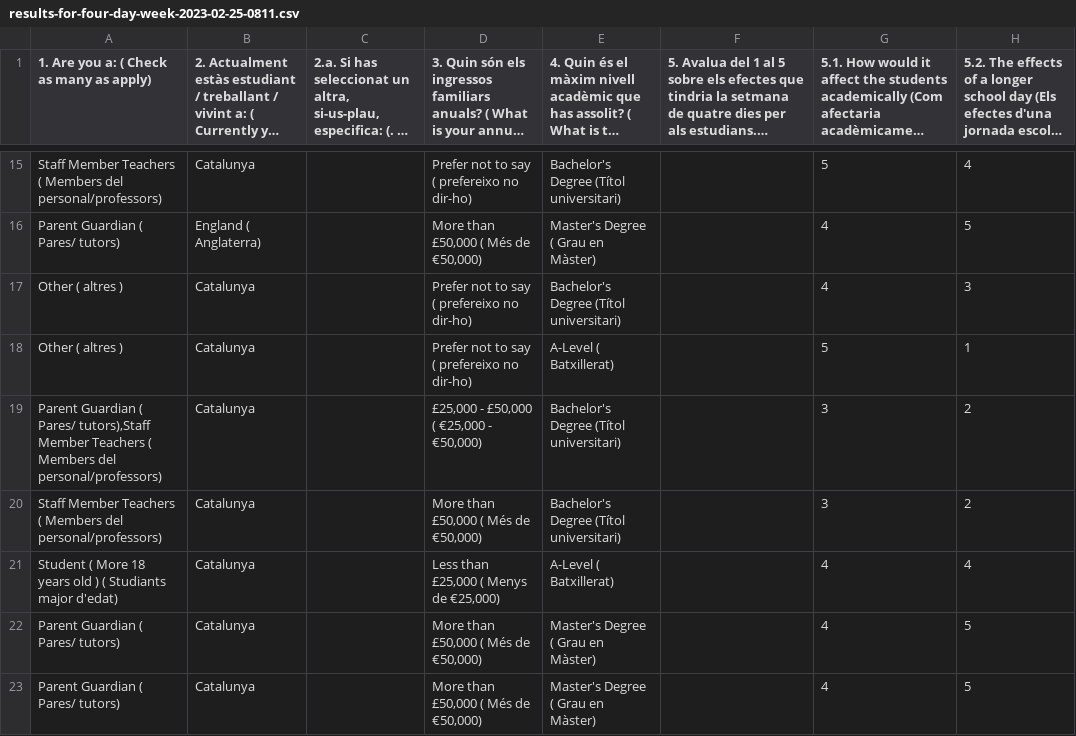
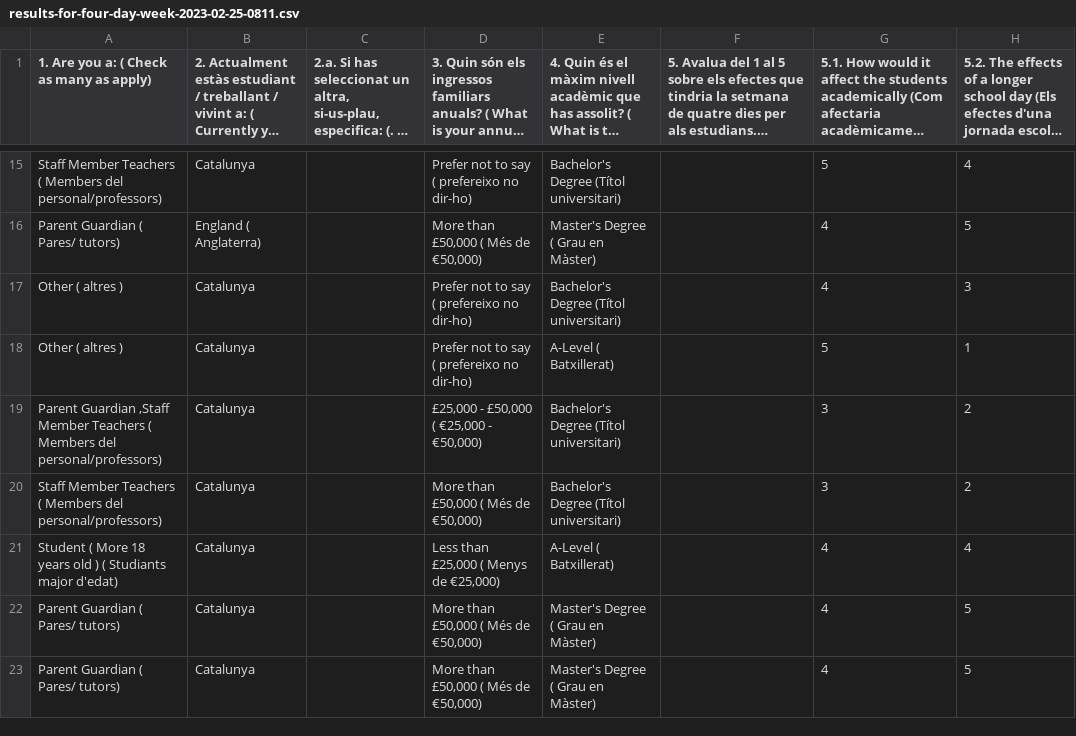
Before and after one commit to Quim-SFibla/four_day_week_education, a CSV file: results-for-four-day-week-2023-02-25-0811.csv, drawn as a sheet; only a part is shown, gaps mark what is left out; long unchanged cells end in …; the diff covers the shown part only; the diff names each change by its address in the sheet, - before the commit and + after, or states it on an @@ line.

Commit message:
Update results-for-four-day-week-2023-02-25-0811.csv

```diff
--- a/results-for-four-day-week-2023-02-25-0811.csv
+++ b/results-for-four-day-week-2023-02-25-0811.csv
-A19: Parent Guardian ( Pares/ tutors),Staff Member Teachers…
+A19: Parent Guardian ,Staff Member Teachers…
```
Also changed, not shown: 6 edited cells elsewhere in this file.
